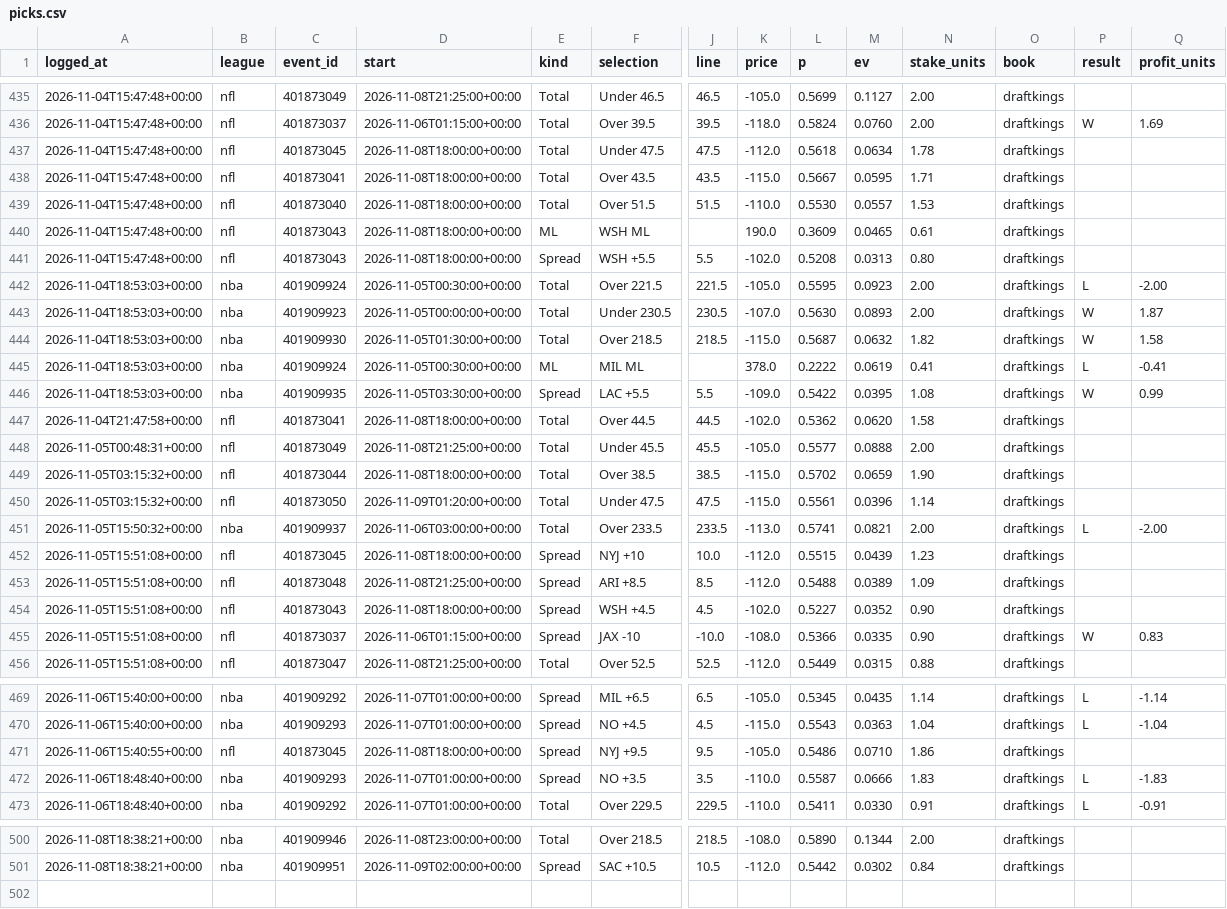
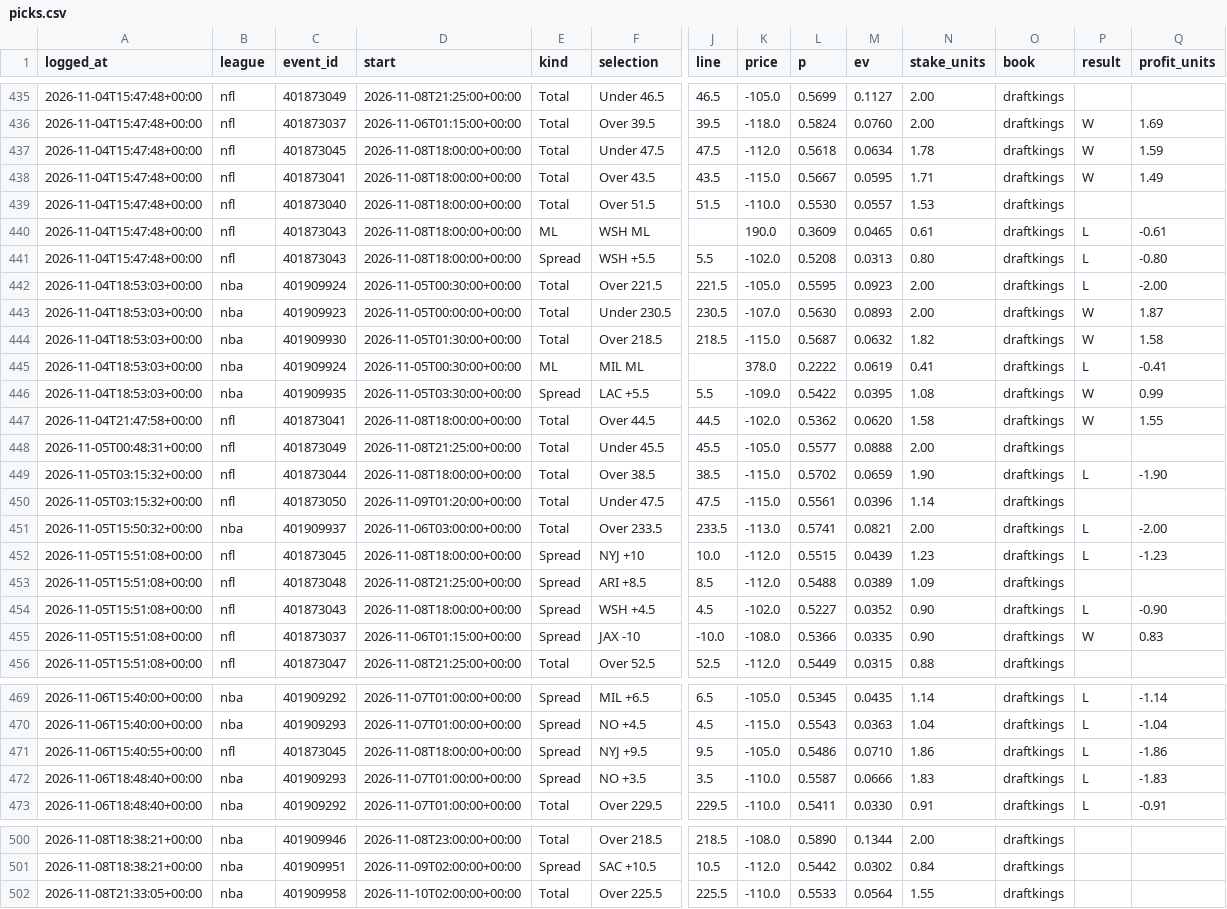
Before and after one commit to gmoneydakota/my-city, a CSV file: bets/history/picks.csv, drawn as a sheet; only a part is shown, gaps mark what is left out; rows hold the shown columns only; the diff covers the shown part only; the diff names each change by its address in the sheet, - before the commit and + after, or states it on an @@ line.

```diff
--- a/bets/history/picks.csv
+++ b/bets/history/picks.csv
-P437:P438 (result): (empty)
+P437:P438 (result): W
-Q437 (profit_units): (empty)
+Q437 (profit_units): 1.59
-Q438 (profit_units): (empty)
+Q438 (profit_units): 1.49
-P440:P441 (result): (empty)
+P440:P441 (result): L
-Q440 (profit_units): (empty)
+Q440 (profit_units): -0.61
-Q441 (profit_units): (empty)
+Q441 (profit_units): -0.80
-P447 (result): (empty)
+P447 (result): W
-Q447 (profit_units): (empty)
+Q447 (profit_units): 1.55
-P449 (result): (empty)
+P449 (result): L
-Q449 (profit_units): (empty)
+Q449 (profit_units): -1.90
-P452 (result): (empty)
+P452 (result): L
-Q452 (profit_units): (empty)
+Q452 (profit_units): -1.23
-P454 (result): (empty)
+P454 (result): L
-Q454 (profit_units): (empty)
+Q454 (profit_units): -0.90
-P471 (result): (empty)
+P471 (result): L
-Q471 (profit_units): (empty)
+Q471 (profit_units): -1.86
+row 502: 2026-11-08T21:33:05+00:00 | nba | 401909958 | 2026-11-10T02:00:00+00:00 | Total | Over 225.5 | 225.5 | -110.0 | 0.5533 | 0.0564 | 1.55 | draftkings
```
Also changed, not shown: 2 edited cells elsewhere in this file, bets/history/projections_log.csv, bets/reports/2026-11-08_nba_all_prices.csv, 14 other files.
